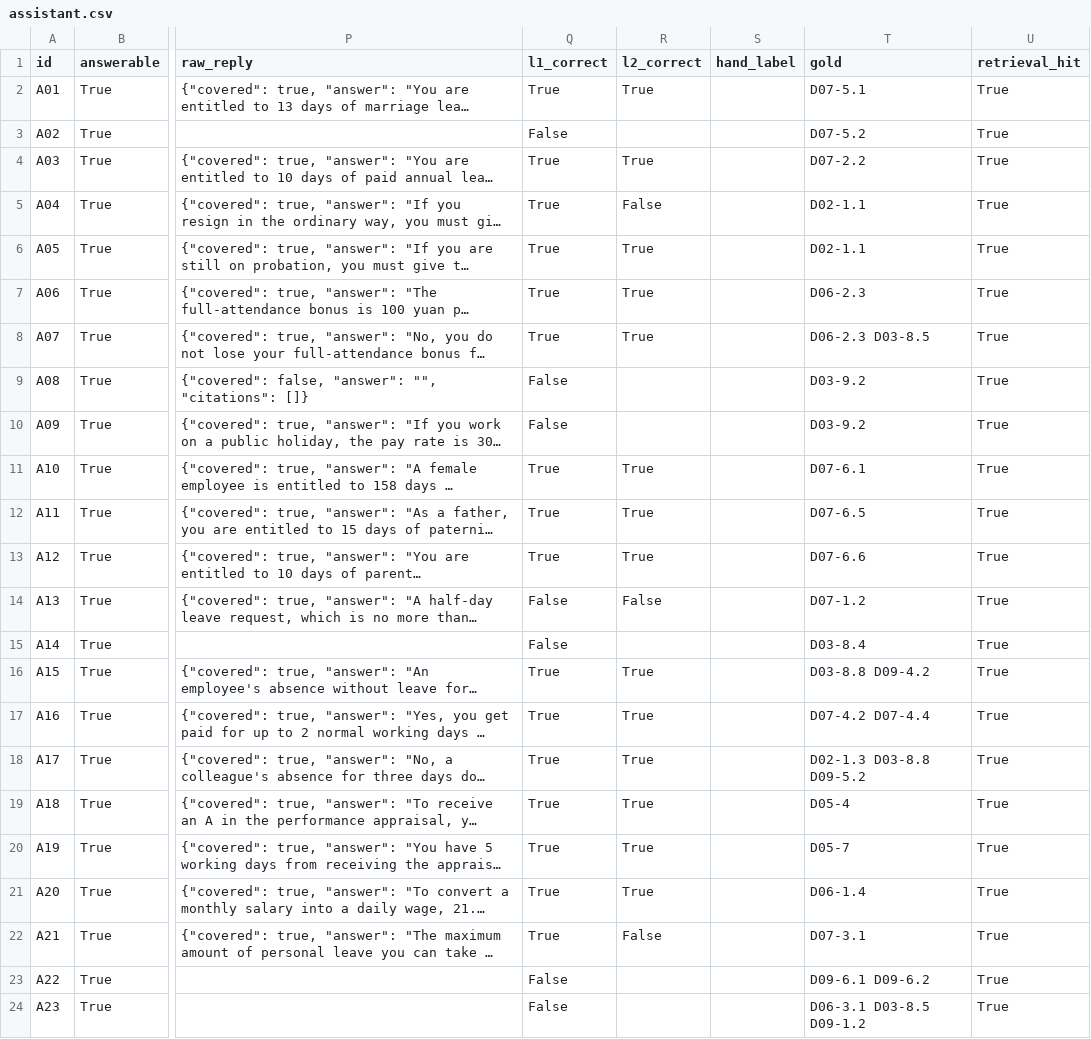
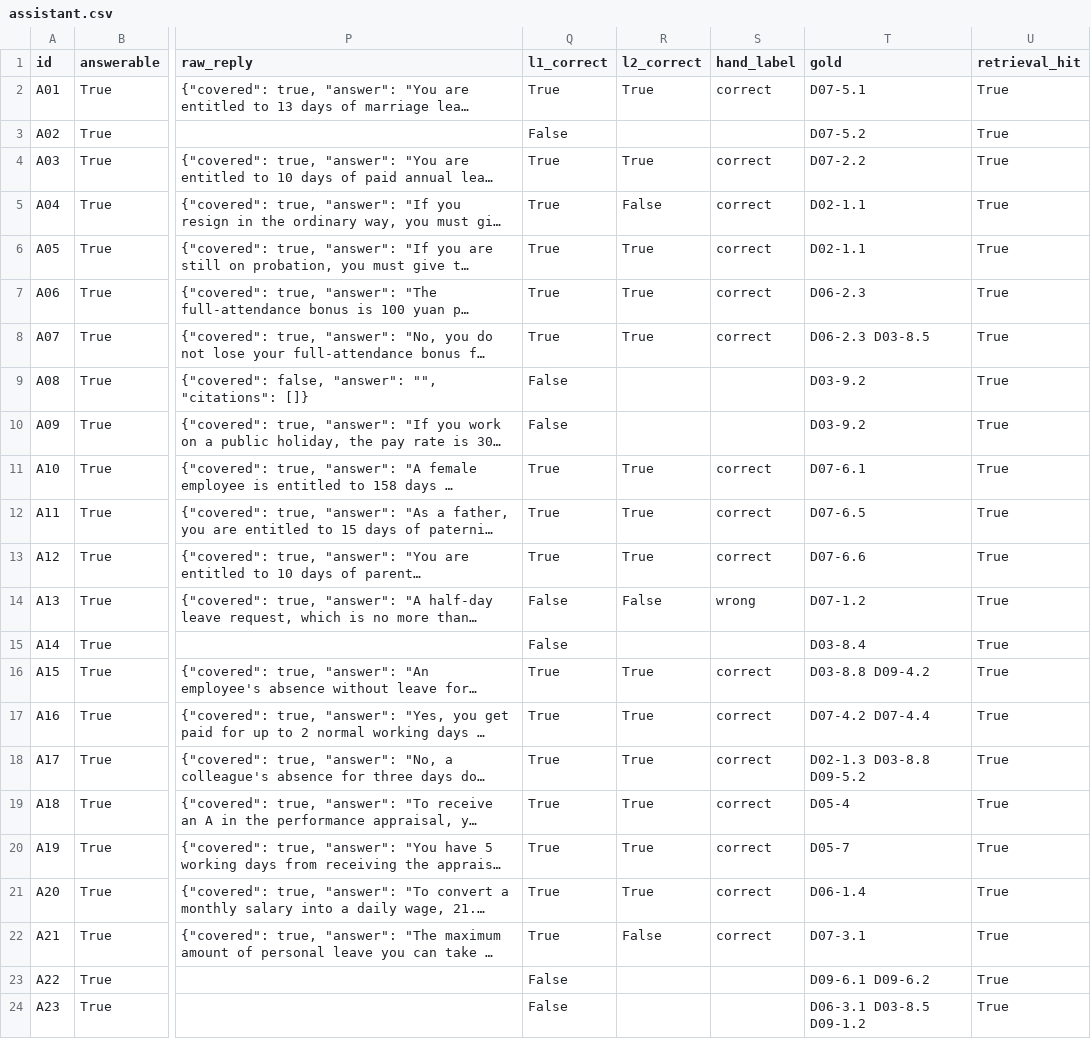
Before and after one commit to TyyCheN/pe6201-policy-assistant, a CSV file: results/assistant.csv, drawn as a sheet; only a part is shown, gaps mark what is left out; long unchanged cells end in …; the diff names each change by its address in the sheet, - before the commit and + after, or states it on an @@ line.

Commit message:
add hand check of answers

```diff
--- a/results/assistant.csv
+++ b/results/assistant.csv
-S2 (hand_label): (empty)
+S2 (hand_label): correct
-S4:S8 (hand_label): (empty)
+S4:S8 (hand_label): correct
-S11:S13 (hand_label): (empty)
+S11:S13 (hand_label): correct
-S14 (hand_label): (empty)
+S14 (hand_label): wrong
-S16:S22 (hand_label): (empty)
+S16:S22 (hand_label): correct
```
Also changed, not shown: 1 other file.
